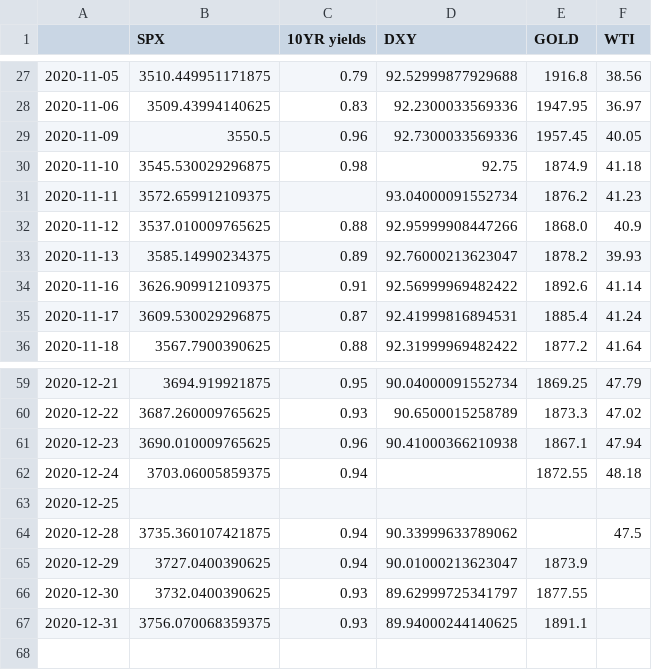
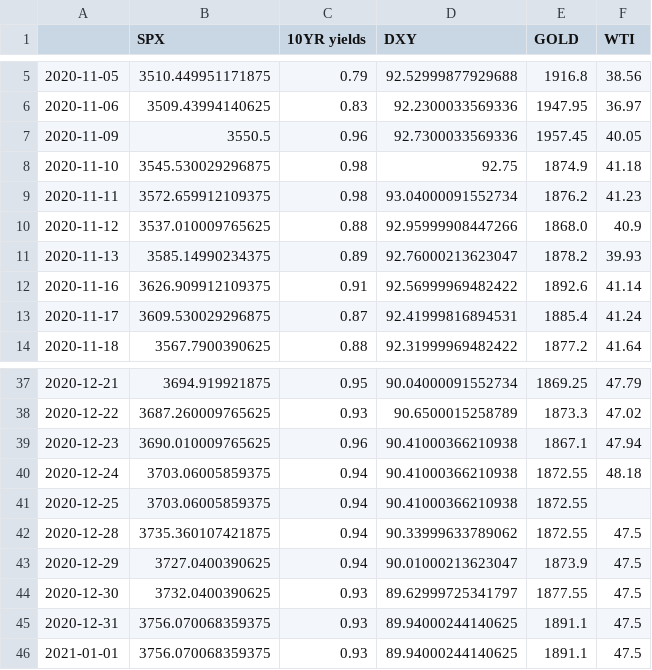
Before and after one commit to ianyu93/aasystem-app, a CSV file: prediction/table2.csv, drawn as a sheet; only a part is shown, gaps mark what is left out; the diff covers the shown part only.

```diff
--- a/prediction/table2.csv
+++ b/prediction/table2.csv
@@ -30,3 +8,3 @@
 2020-11-10,3545.530029296875,0.98,92.75,1874.9,41.18
-2020-11-11,3572.659912109375,,93.04000091552734,1876.2,41.23
+2020-11-11,3572.659912109375,0.98,93.04000091552734,1876.2,41.23
 2020-11-12,3537.010009765625,0.88,92.95999908447266,1868.0,40.9
@@ -61,7 +39,8 @@
 2020-12-23,3690.010009765625,0.96,90.41000366210938,1867.1,47.94
-2020-12-24,3703.06005859375,0.94,,1872.55,48.18
-2020-12-25,,,,,
-2020-12-28,3735.360107421875,0.94,90.33999633789062,,47.5
-2020-12-29,3727.0400390625,0.94,90.01000213623047,1873.9,
-2020-12-30,3732.0400390625,0.93,89.62999725341797,1877.55,
-2020-12-31,3756.070068359375,0.93,89.94000244140625,1891.1,
+2020-12-24,3703.06005859375,0.94,90.41000366210938,1872.55,48.18
+2020-12-25,3703.06005859375,0.94,90.41000366210938,1872.55,
+2020-12-28,3735.360107421875,0.94,90.33999633789062,1872.55,47.5
+2020-12-29,3727.0400390625,0.94,90.01000213623047,1873.9,47.5
+2020-12-30,3732.0400390625,0.93,89.62999725341797,1877.55,47.5
+2020-12-31,3756.070068359375,0.93,89.94000244140625,1891.1,47.5
+2021-01-01,3756.070068359375,0.93,89.94000244140625,1891.1,47.5
```
Also changed, not shown: 22 removed rows and 4 edited cells elsewhere in this file.
